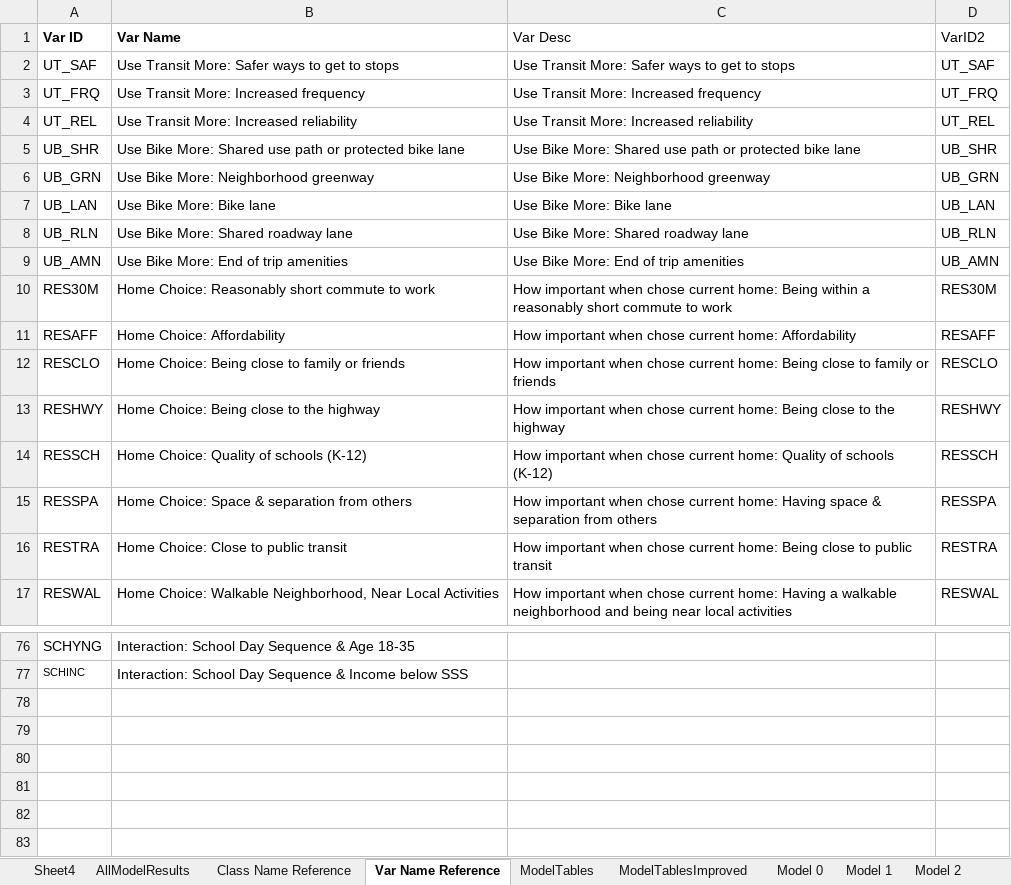
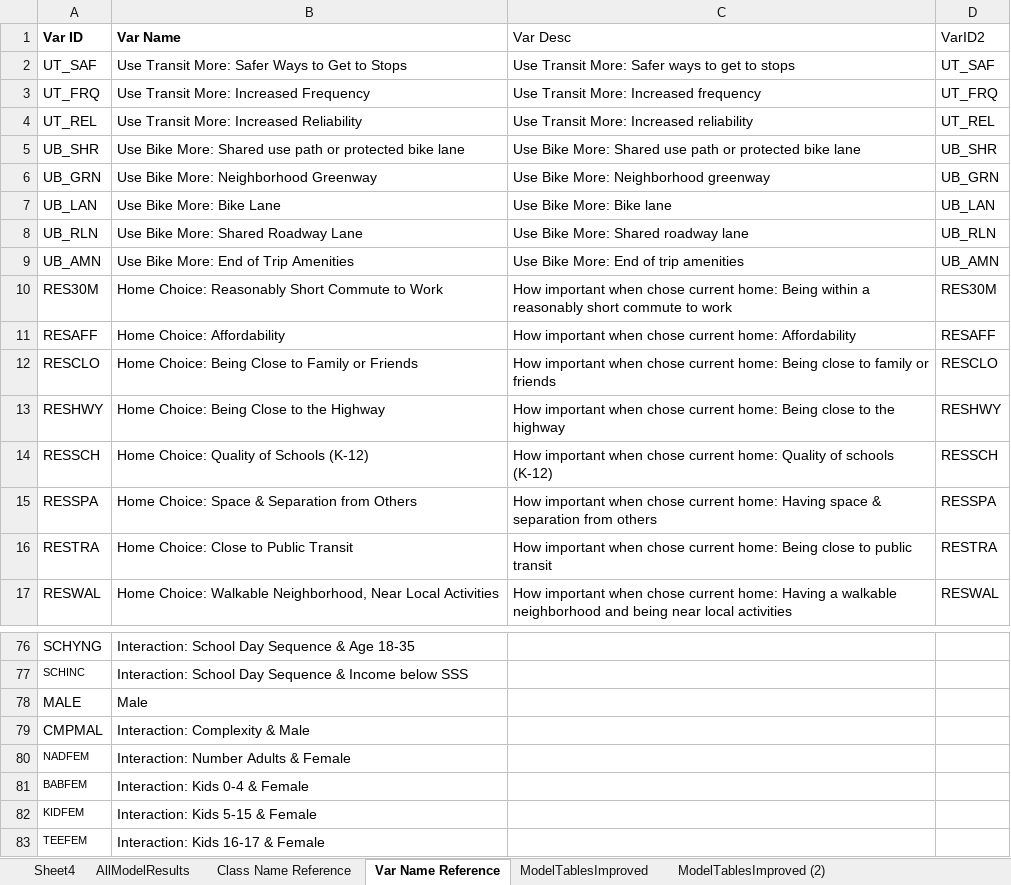
Before and after one commit to e-mcbride/PSRC.analysis, an Excel workbook: analysis/figures/pasted-results-from-mplus.xlsx, sheet Var Name Reference, drawn as a sheet; only a part is shown, gaps mark what is left out; values as stored, in another font and other column widths than the file's, no borders; the diff covers the shown part only; the diff names each change by its address in the sheet, - before the commit and + after, or states it on an @@ line.

Commit message:
Updates to excel sheet of table creation for report

```diff
--- a/analysis/figures/pasted-results-from-mplus.xlsx (sheet Var Name Reference)
+++ b/analysis/figures/pasted-results-from-mplus.xlsx (sheet Var Name Reference)
-sheet tab: ModelTables
-sheet tab: Model 0
-sheet tab: Model 1
-sheet tab: Model 2
+sheet tab: ModelTablesImproved (2)
-B2 (Var Name): Use Transit More: Safer ways to get to stops
+B2 (Var Name): Use Transit More: Safer Ways to Get to Stops
-B3 (Var Name): Use Transit More: Increased frequency
+B3 (Var Name): Use Transit More: Increased Frequency
-B4 (Var Name): Use Transit More: Increased reliability
+B4 (Var Name): Use Transit More: Increased Reliability
-B6 (Var Name): Use Bike More: Neighborhood greenway
+B6 (Var Name): Use Bike More: Neighborhood Greenway
-B7 (Var Name): Use Bike More: Bike lane
+B7 (Var Name): Use Bike More: Bike Lane
-B8 (Var Name): Use Bike More: Shared roadway lane
+B8 (Var Name): Use Bike More: Shared Roadway Lane
-B9 (Var Name): Use Bike More: End of trip amenities
+B9 (Var Name): Use Bike More: End of Trip Amenities
-B10 (Var Name): Home Choice: Reasonably short commute to work
+B10 (Var Name): Home Choice: Reasonably Short Commute to Work
-B12 (Var Name): Home Choice: Being close to family or friends
+B12 (Var Name): Home Choice: Being Close to Family or Friends
-B13 (Var Name): Home Choice: Being close to the highway
+B13 (Var Name): Home Choice: Being Close to the Highway
-B14 (Var Name): Home Choice: Quality of schools (K-12)
+B14 (Var Name): Home Choice: Quality of Schools (K-12)
-B15 (Var Name): Home Choice: Space & separation from others
+B15 (Var Name): Home Choice: Space & Separation from Others
-B16 (Var Name): Home Choice: Close to public transit
+B16 (Var Name): Home Choice: Close to Public Transit
+row 78: MALE | Male
+row 79: CMPMAL | Interaction: Complexity & Male
+row 80: NADFEM | Interaction: Number Adults & Female
+row 81: BABFEM | Interaction: Kids 0-4 & Female
+row 82: KIDFEM | Interaction: Kids 5-15 & Female
+row 83: TEEFEM | Interaction: Kids 16-17 & Female
```
Also changed, not shown: 4 edited cells elsewhere in this sheet, sheet AllModelResults, sheet ModelTablesImproved, other sheet tabs, formulas that keep their value, hidden cells, charts or pictures.
